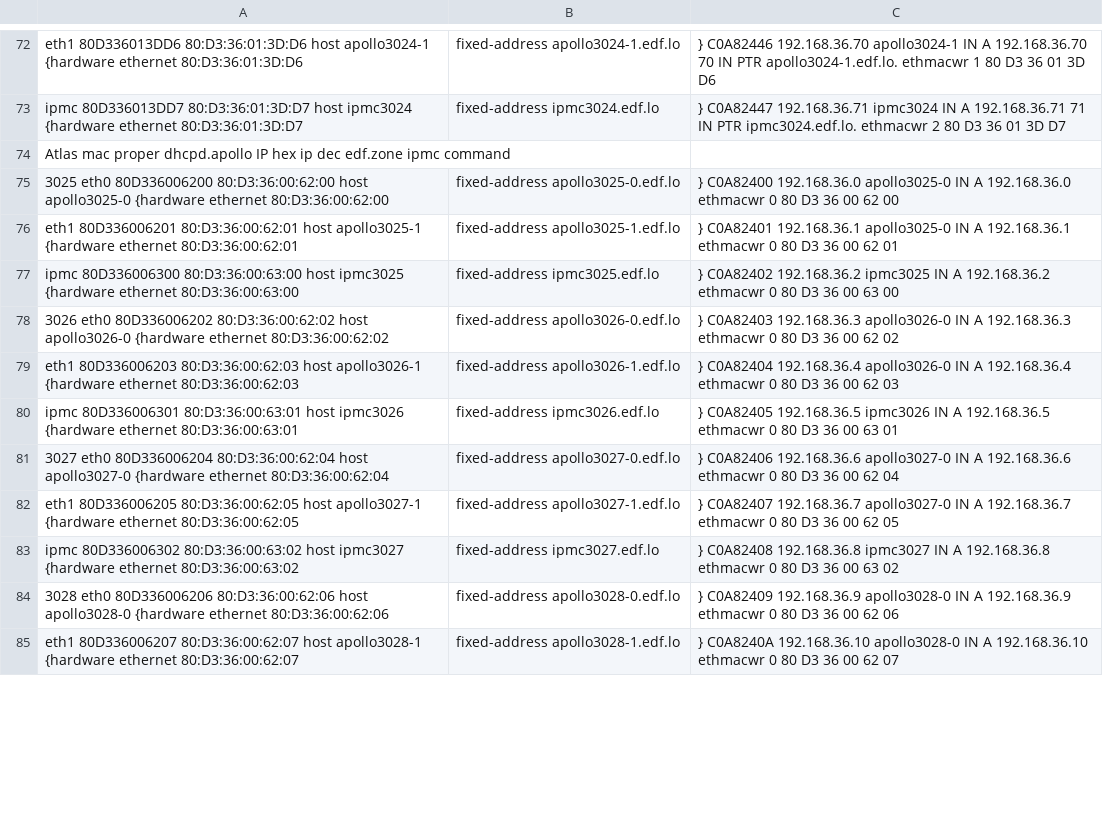
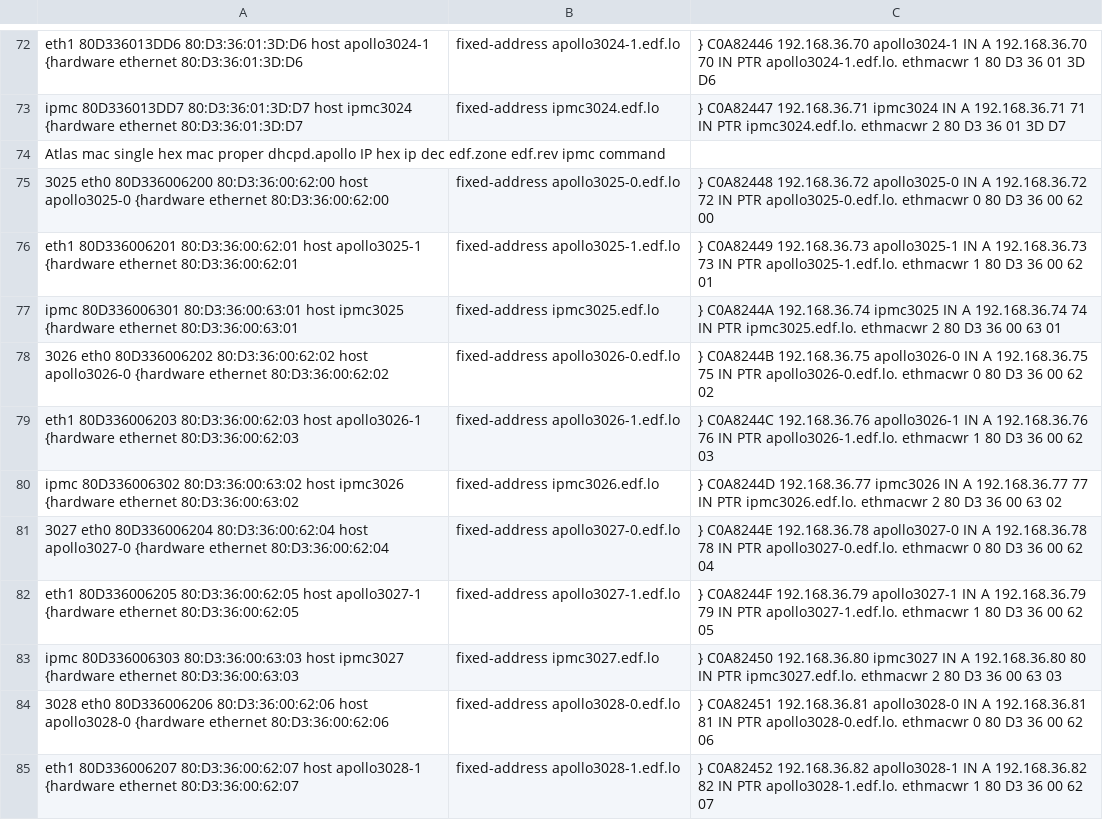
Before and after one commit to ablaizot/BU_Apollo_SM_Production_Scripts, a CSV file: IBERTpy/mac_addr.csv, drawn as a sheet; only a part is shown, gaps mark what is left out; the diff covers the shown part only; the diff names each change by its address in the sheet, - before the commit and + after, or states it on an @@ line.

Commit message:
fix ip addresses

```diff
--- a/IBERTpy/mac_addr.csv
+++ b/IBERTpy/mac_addr.csv
-A74: Atlas mac proper dhcpd.apollo IP hex ip dec edf.zone ipmc command
+A74: Atlas mac single hex mac proper dhcpd.apollo IP hex ip dec edf.zone edf.rev ipmc command
-C75: } C0A82400 192.168.36.0 apollo3025-0 IN A 192.168.36.0 ethmacwr 0…
+C75: } C0A82448 192.168.36.72 apollo3025-0 IN A 192.168.36.72 72 IN PTR apollo3025-0.edf.lo. ethmacwr 0…
-C76: } C0A82401 192.168.36.1 apollo3025-0 IN A 192.168.36.1 ethmacwr 0 80 D3…
+C76: } C0A82449 192.168.36.73 apollo3025-1 IN A 192.168.36.73 73 IN PTR apollo3025-1.edf.lo. ethmacwr 1 80 D3…
-A77: ipmc 80D336006300 80:D3:36:00:63:00 host ipmc3025 {hardware ethernet 80:D3:36:00:63:00
+A77: ipmc 80D336006301 80:D3:36:00:63:01 host ipmc3025 {hardware ethernet 80:D3:36:00:63:01
-C77: } C0A82402 192.168.36.2 ipmc3025 IN A 192.168.36.2 ethmacwr 0 80 D3 36 00 63 00
+C77: } C0A8244A 192.168.36.74 ipmc3025 IN A 192.168.36.74 74 IN PTR ipmc3025.edf.lo. ethmacwr 2 80 D3 36 00 63 01
-C78: } C0A82403 192.168.36.3 apollo3026-0 IN A 192.168.36.3 ethmacwr 0…
+C78: } C0A8244B 192.168.36.75 apollo3026-0 IN A 192.168.36.75 75 IN PTR apollo3026-0.edf.lo. ethmacwr 0…
-C79: } C0A82404 192.168.36.4 apollo3026-0 IN A 192.168.36.4 ethmacwr 0 80 D3…
+C79: } C0A8244C 192.168.36.76 apollo3026-1 IN A 192.168.36.76 76 IN PTR apollo3026-1.edf.lo. ethmacwr 1 80 D3…
-A80: ipmc 80D336006301 80:D3:36:00:63:01 host ipmc3026 {hardware ethernet 80:D3:36:00:63:01
+A80: ipmc 80D336006302 80:D3:36:00:63:02 host ipmc3026 {hardware ethernet 80:D3:36:00:63:02
-C80: } C0A82405 192.168.36.5 ipmc3026 IN A 192.168.36.5 ethmacwr 0 80 D3 36 00 63 01
+C80: } C0A8244D 192.168.36.77 ipmc3026 IN A 192.168.36.77 77 IN PTR ipmc3026.edf.lo. ethmacwr 2 80 D3 36 00 63 02
-C81: } C0A82406 192.168.36.6 apollo3027-0 IN A 192.168.36.6 ethmacwr 0…
+C81: } C0A8244E 192.168.36.78 apollo3027-0 IN A 192.168.36.78 78 IN PTR apollo3027-0.edf.lo. ethmacwr 0…
-C82: } C0A82407 192.168.36.7 apollo3027-0 IN A 192.168.36.7 ethmacwr 0 80 D3…
+C82: } C0A8244F 192.168.36.79 apollo3027-1 IN A 192.168.36.79 79 IN PTR apollo3027-1.edf.lo. ethmacwr 1 80 D3…
-A83: ipmc 80D336006302 80:D3:36:00:63:02 host ipmc3027 {hardware ethernet 80:D3:36:00:63:02
+A83: ipmc 80D336006303 80:D3:36:00:63:03 host ipmc3027 {hardware ethernet 80:D3:36:00:63:03
-C83: } C0A82408 192.168.36.8 ipmc3027 IN A 192.168.36.8 ethmacwr 0 80 D3 36 00 63 02
+C83: } C0A82450 192.168.36.80 ipmc3027 IN A 192.168.36.80 80 IN PTR ipmc3027.edf.lo. ethmacwr 2 80 D3 36 00 63 03
-C84: } C0A82409 192.168.36.9 apollo3028-0 IN A 192.168.36.9 ethmacwr 0…
+C84: } C0A82451 192.168.36.81 apollo3028-0 IN A 192.168.36.81 81 IN PTR apollo3028-0.edf.lo. ethmacwr 0…
-C85: } C0A8240A 192.168.36.10 apollo3028-0 IN A 192.168.36.10 ethmacwr 0 80 D3…
+C85: } C0A82452 192.168.36.82 apollo3028-1 IN A 192.168.36.82 82 IN PTR apollo3028-1.edf.lo. ethmacwr 1 80 D3…
```
Also changed, not shown: 50 edited cells elsewhere in this file.
